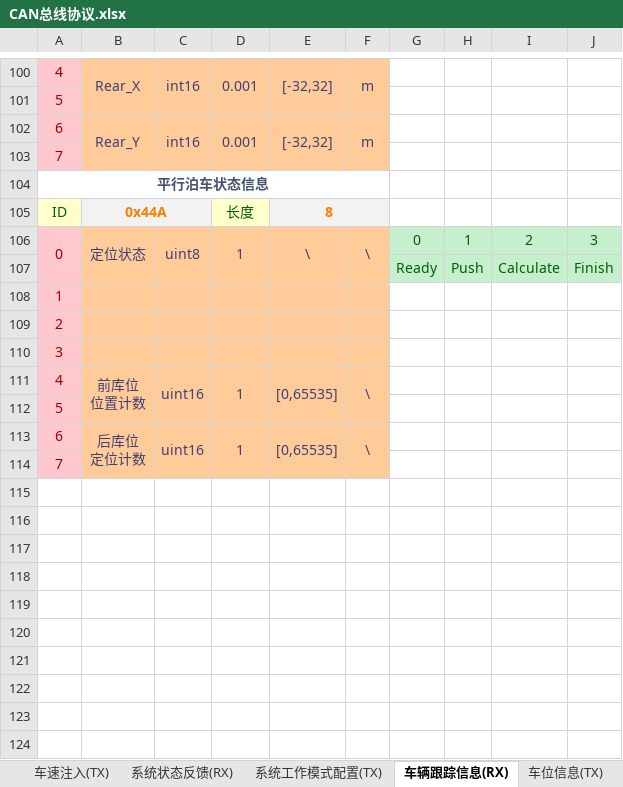
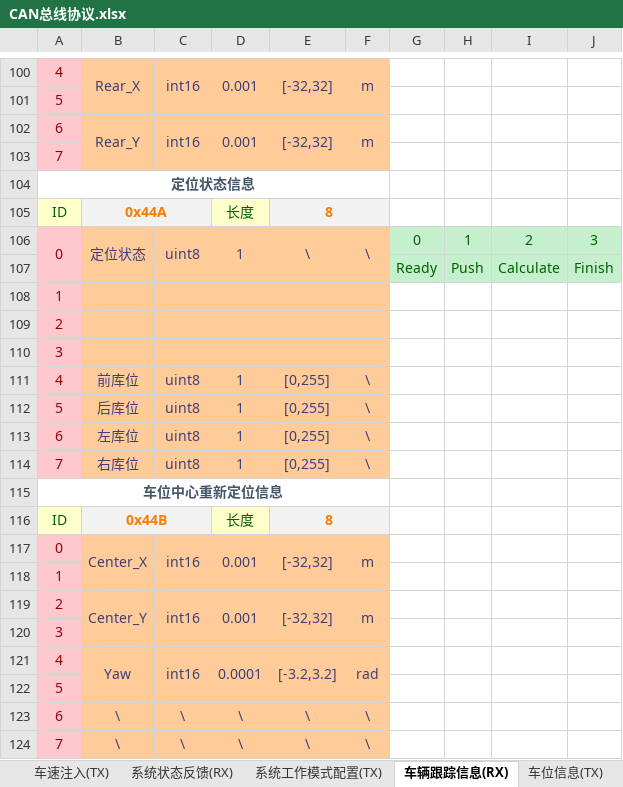
Before and after one commit to zgh551/APA_NXP, an Excel workbook: Doc/Protocol/CAN总线协议.xlsx, sheet 车辆跟踪信息(RX), drawn as a sheet; only a part is shown, gaps mark what is left out; values as stored, in another font and other column widths than the file's, no borders; removed rows and columns are numbered as before the commit, all else as after; ↵ is a line break in a cell; the diff names each change by its address in the sheet, - before the commit and + after, or states it on an @@ line.

Commit message:
添加新的协议

```diff
--- a/Doc/Protocol/CAN总线协议.xlsx (sheet 车辆跟踪信息(RX))
+++ b/Doc/Protocol/CAN总线协议.xlsx (sheet 车辆跟踪信息(RX))
-A104: 平行泊车状态信息
+A104: 定位状态信息
-B111: 前库位 ↵ 位置计数
+B111: 前库位
-B111:B112 merged
-C111: uint16
+C111: uint8
-C111:C112 merged
-D111:D112 merged
-E111: [0,65535]
+E111: [0,255]
-E111:E112 merged
-F111:F112 merged
+row 112: 5 | 后库位 | uint8 | 1 | [0,255] | \
+row 113: 6 | 左库位 | uint8 | 1 | [0,255] | \
+row 114: 7 | 右库位 | uint8 | 1 | [0,255] | \
+row 115: 车位中心重新定位信息
+row 116: ID | 0x44B |  | 长度 | 8
+row 117: 0 | Center_X | int16 | 0.001 | [-32,32] | m
+row 118: 1
+row 119: 2 | Center_Y | int16 | 0.001 | [-32,32] | m
+row 120: 3
+row 121: 4 | Yaw | int16 | 0.0001 | [-3.2,3.2] | rad
-B123: 后库位 ↵ 定位计数
+B123: \
-B113:B114 merged
-C123: uint16
+C123: \
-C113:C114 merged
-D123: 1
+D123: \
-D113:D114 merged
-E123: [0,65535]
+E123: \
-E113:E114 merged
-F113:F114 merged
-row 114: 7
+row 124: 7 | \ | \ | \ | \ | \
```
Also changed, not shown: sheet 系统工作模式配置(TX).
